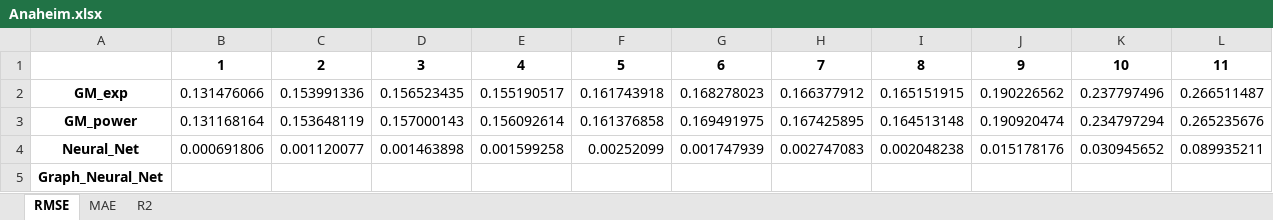
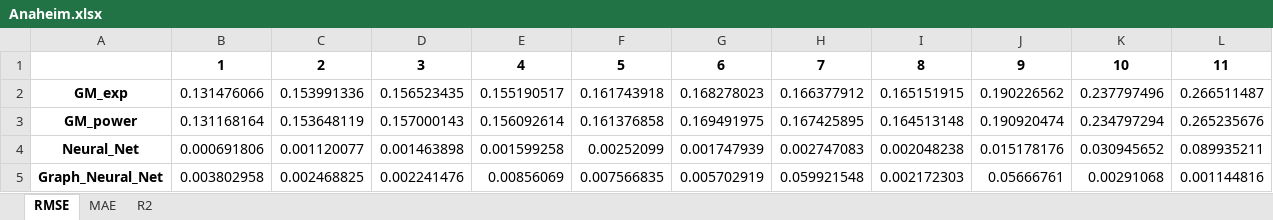
Before and after one commit to KeivanJamali/Machine-Learning-Projects, an Excel workbook: Project 2 - Transportation/Main Project/Anaheim.xlsx, sheet RMSE, drawn as a sheet; values as stored, in another font and other column widths than the file's, no borders; the diff names each change by its address in the sheet, - before the commit and + after, or states it on an @@ line.

```diff
--- a/Project 2 - Transportation/Main Project/Anaheim.xlsx (sheet RMSE)
+++ b/Project 2 - Transportation/Main Project/Anaheim.xlsx (sheet RMSE)
-B5: (empty)
+B5: 0.003802958
-C5: (empty)
+C5: 0.002468825
-D5: (empty)
+D5: 0.002241476
-E5: (empty)
+E5: 0.00856069
-F5: (empty)
+F5: 0.007566835
-G5: (empty)
+G5: 0.005702919
-H5: (empty)
+H5: 0.059921548
-I5: (empty)
+I5: 0.002172303
-J5: (empty)
+J5: 0.05666761
-K5: (empty)
+K5: 0.00291068
-L5: (empty)
+L5: 0.001144816
```
Also changed, not shown: sheet R2, sheet MAE, Project 2 - Transportation/Main Project/Chicago_Sketch.xlsx, Project 2 - Transportation/Main Project/GoldCoast.xlsx, 1 other file.
